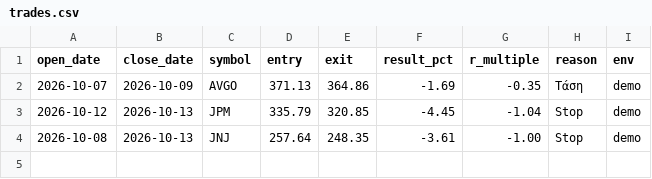
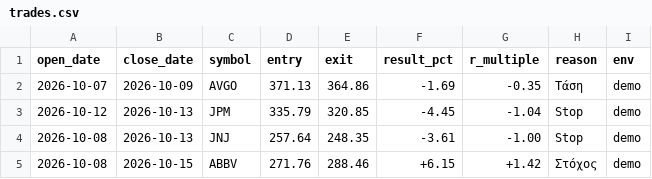
Before and after one commit to andrew711994a-netizen/tesla-live, a CSV file: journal/trades.csv, drawn as a sheet; the diff names each change by its address in the sheet, - before the commit and + after, or states it on an @@ line.

```diff
--- a/journal/trades.csv
+++ b/journal/trades.csv
+row 5: 2026-10-08 | 2026-10-15 | ABBV | 271.76 | 288.46 | +6.15 | +1.42 | Στόχος | demo
```
Also changed, not shown: journal/daily.csv, 3 other files.
